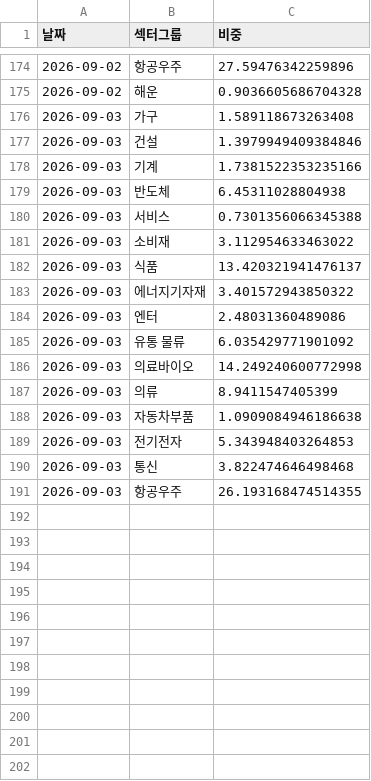
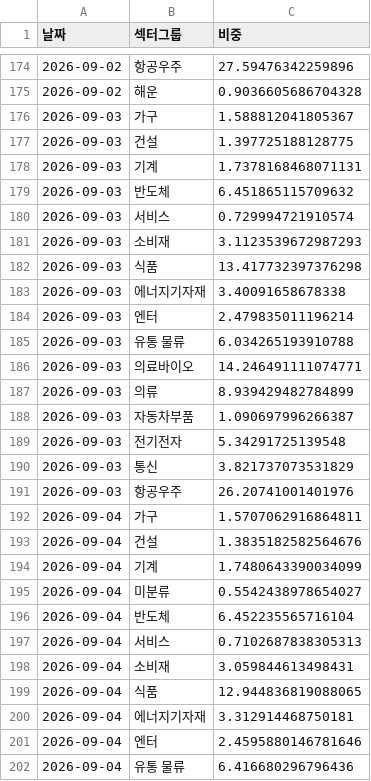
Before and after one commit to frel7022-png/Ochestration, a CSV file: sector_history.csv, drawn as a sheet; only a part is shown, gaps mark what is left out; the diff covers the shown part only.

```diff
--- a/sector_history.csv
+++ b/sector_history.csv
@@ -175,17 +175,28 @@
 2026-09-02,해운,0.9036605686704328
-2026-09-03,가구,1.589118673263408
-2026-09-03,건설,1.3979949409384846
-2026-09-03,기계,1.7381522353235166
-2026-09-03,반도체,6.45311028804938
-2026-09-03,서비스,0.7301356066345388
-2026-09-03,소비재,3.112954633463022
-2026-09-03,식품,13.420321941476137
-2026-09-03,에너지기자재,3.401572943850322
-2026-09-03,엔터,2.48031360489086
-2026-09-03,유통 물류,6.035429771901092
-2026-09-03,의료바이오,14.249240600772998
-2026-09-03,의류,8.9411547405399
-2026-09-03,자동차부품,1.0909084946186638
-2026-09-03,전기전자,5.343948403264853
-2026-09-03,통신,3.822474646498468
-2026-09-03,항공우주,26.193168474514355
+2026-09-03,가구,1.588812041805367
+2026-09-03,건설,1.397725188128775
+2026-09-03,기계,1.7378168468071131
+2026-09-03,반도체,6.451865115709632
+2026-09-03,서비스,0.729994721910574
+2026-09-03,소비재,3.1123539672987293
+2026-09-03,식품,13.417732397376298
+2026-09-03,에너지기자재,3.40091658678338
+2026-09-03,엔터,2.479835011196214
+2026-09-03,유통 물류,6.034265193910788
+2026-09-03,의료바이오,14.246491111074771
+2026-09-03,의류,8.939429482784899
+2026-09-03,자동차부품,1.090697996266387
+2026-09-03,전기전자,5.34291725139548
+2026-09-03,통신,3.821737073531829
+2026-09-03,항공우주,26.20741001401976
+2026-09-04,가구,1.5707062916864811
+2026-09-04,건설,1.3835182582564676
+2026-09-04,기계,1.7480643390034099
+2026-09-04,미분류,0.5542438978654027
+2026-09-04,반도체,6.452235565716104
+2026-09-04,서비스,0.7102687838305313
+2026-09-04,소비재,3.059844613498431
+2026-09-04,식품,12.944836819088065
+2026-09-04,에너지기자재,3.312914468750181
+2026-09-04,엔터,2.4595880146781646
+2026-09-04,유통 물류,6.416680296796436
```
Also changed, not shown: 6 added rows elsewhere in this file, asset_history.csv, portfolio_data.csv, 5 other files.
